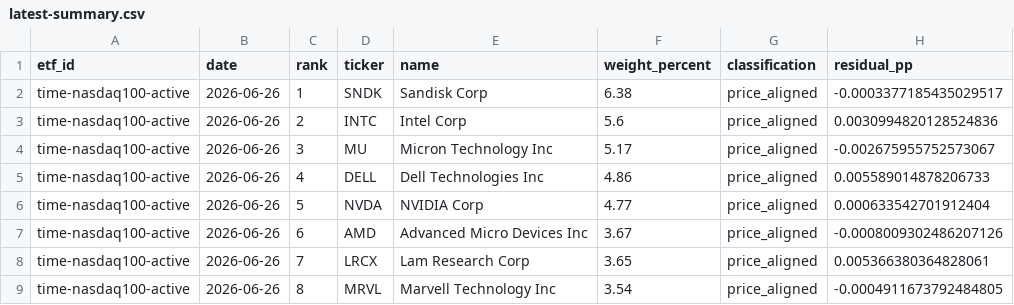
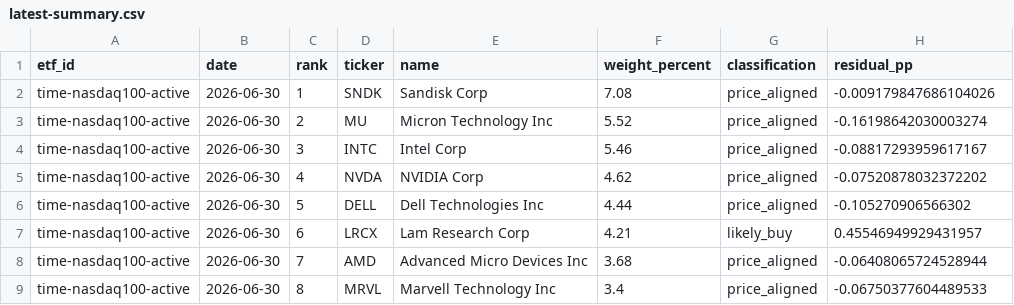
Before and after one commit to SonChangGi/etf-tracking, a CSV file: data/latest-summary.csv, drawn as a sheet; only a part is shown; the diff covers the shown part only.

```diff
--- a/data/latest-summary.csv
+++ b/data/latest-summary.csv
@@ -1,9 +1,9 @@
 etf_id,date,rank,ticker,name,weight_percent,classification,residual_pp
-time-nasdaq100-active,2026-06-26,1,SNDK,Sandisk Corp,6.38,price_aligned,-0.0003377185435029517
-time-nasdaq100-active,2026-06-26,2,INTC,Intel Corp,5.6,price_aligned,0.0030994820128524836
-time-nasdaq100-active,2026-06-26,3,MU,Micron Technology Inc,5.17,price_aligned,-0.002675955752573067
-time-nasdaq100-active,2026-06-26,4,DELL,Dell Technologies Inc,4.86,price_aligned,0.005589014878206733
-time-nasdaq100-active,2026-06-26,5,NVDA,NVIDIA Corp,4.77,price_aligned,0.000633542701912404
-time-nasdaq100-active,2026-06-26,6,AMD,Advanced Micro Devices Inc,3.67,price_aligned,-0.0008009302486207126
-time-nasdaq100-active,2026-06-26,7,LRCX,Lam Research Corp,3.65,price_aligned,0.005366380364828061
-time-nasdaq100-active,2026-06-26,8,MRVL,Marvell Technology Inc,3.54,price_aligned,-0.0004911673792484805
+time-nasdaq100-active,2026-06-30,1,SNDK,Sandisk Corp,7.08,price_aligned,-0.009179847686104026
+time-nasdaq100-active,2026-06-30,2,MU,Micron Technology Inc,5.52,price_aligned,-0.16198642030003274
+time-nasdaq100-active,2026-06-30,3,INTC,Intel Corp,5.46,price_aligned,-0.08817293959617167
+time-nasdaq100-active,2026-06-30,4,NVDA,NVIDIA Corp,4.62,price_aligned,-0.07520878032372202
+time-nasdaq100-active,2026-06-30,5,DELL,Dell Technologies Inc,4.44,price_aligned,-0.105270906566302
+time-nasdaq100-active,2026-06-30,6,LRCX,Lam Research Corp,4.21,likely_buy,0.45546949929431957
+time-nasdaq100-active,2026-06-30,7,AMD,Advanced Micro Devices Inc,3.68,price_aligned,-0.06408065724528944
+time-nasdaq100-active,2026-06-30,8,MRVL,Marvell Technology Inc,3.4,price_aligned,-0.06750377604489533
```
Also changed, not shown: 3 added rows, 3 removed rows and 79 edited cells elsewhere in this file, 9 other files.
